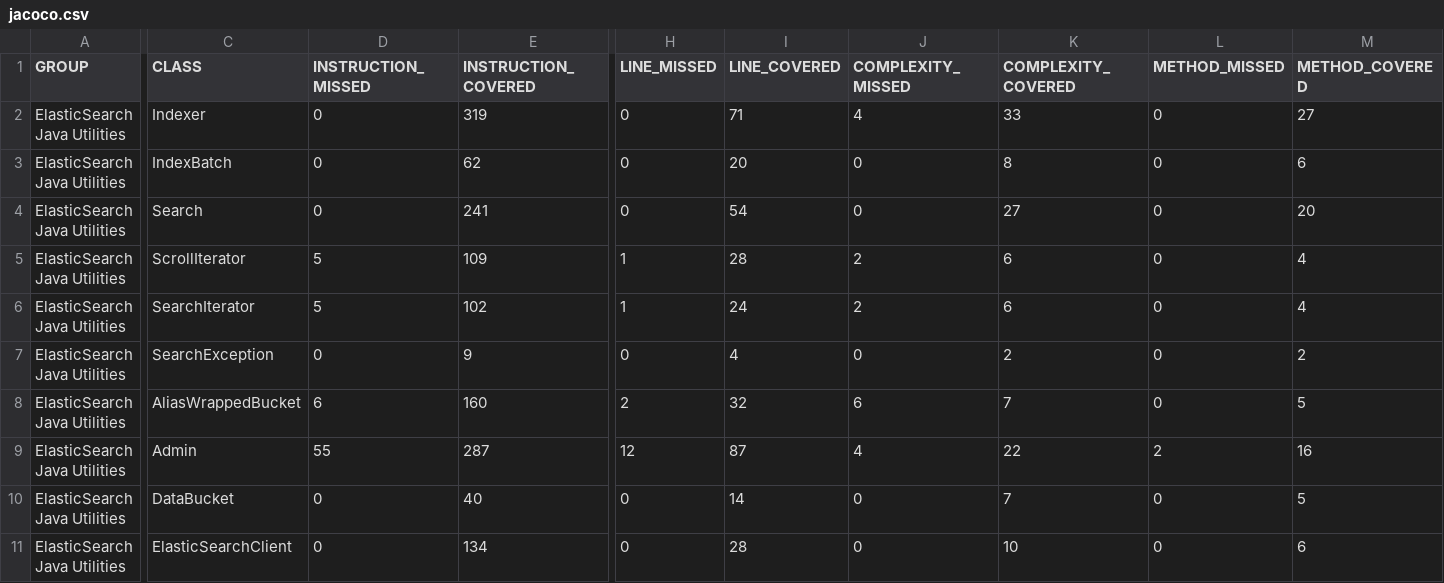
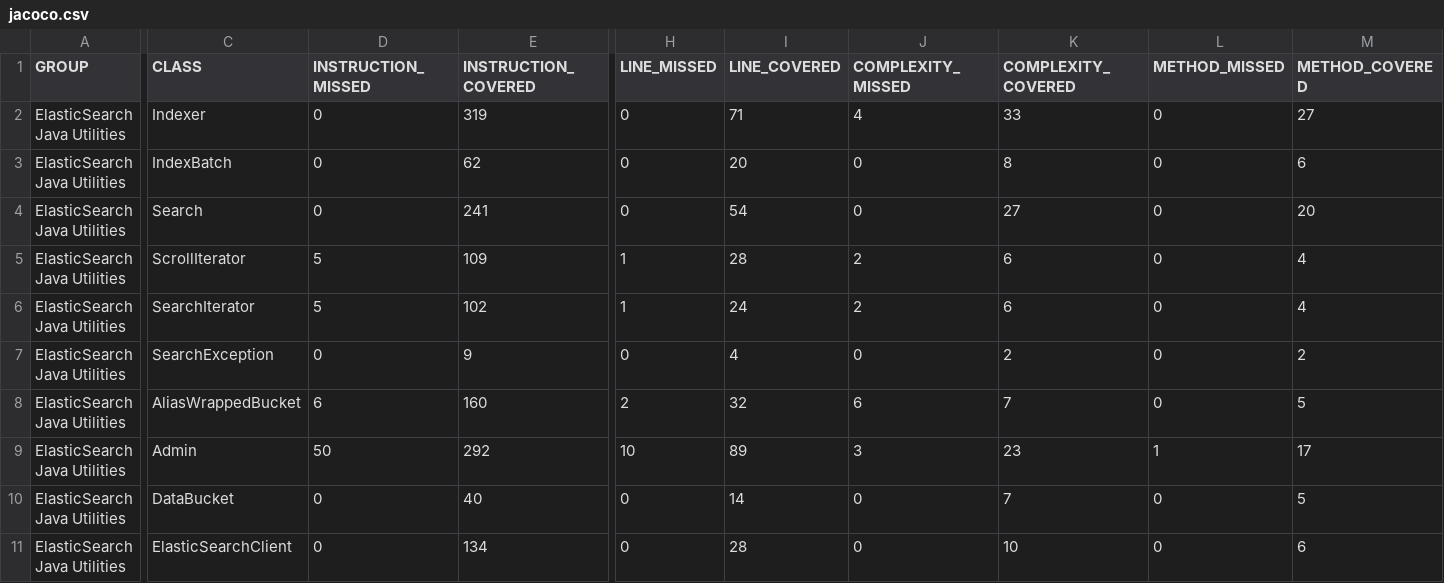
Before and after one commit to zzmzzmgithub/esutils, a CSV file: etc/code-coverage/jacoco-ut/jacoco.csv, drawn as a sheet; only a part is shown, gaps mark what is left out; the diff names each change by its address in the sheet, - before the commit and + after, or states it on an @@ line.

Commit message:
Updated readme and coverage

```diff
--- a/etc/code-coverage/jacoco-ut/jacoco.csv
+++ b/etc/code-coverage/jacoco-ut/jacoco.csv
-D9 (INSTRUCTION_MISSED): 55
+D9 (INSTRUCTION_MISSED): 50
-E9 (INSTRUCTION_COVERED): 287
+E9 (INSTRUCTION_COVERED): 292
-H9 (LINE_MISSED): 12
+H9 (LINE_MISSED): 10
-I9 (LINE_COVERED): 87
+I9 (LINE_COVERED): 89
-J9 (COMPLEXITY_MISSED): 4
+J9 (COMPLEXITY_MISSED): 3
-K9 (COMPLEXITY_COVERED): 22
+K9 (COMPLEXITY_COVERED): 23
-L9 (METHOD_MISSED): 2
+L9 (METHOD_MISSED): 1
-M9 (METHOD_COVERED): 16
+M9 (METHOD_COVERED): 17
```
Also changed, not shown: 8 other files.
